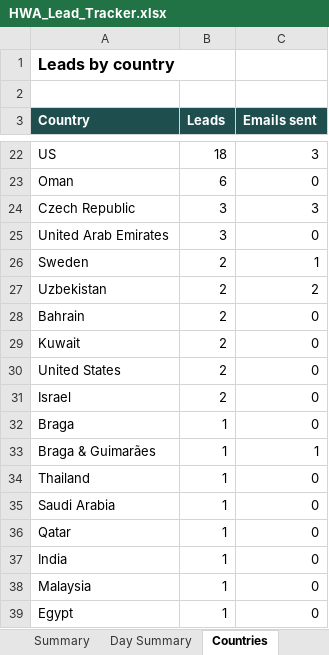
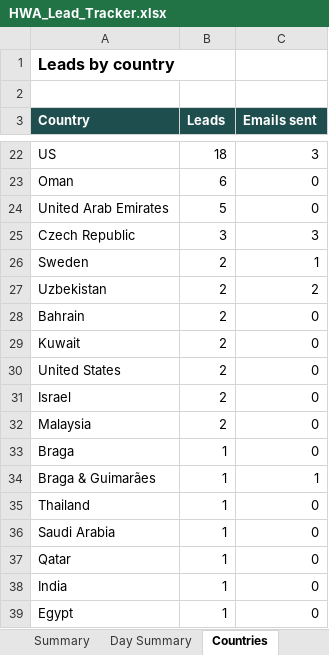
Before and after one commit to hsnwarriorapparel-dot/hsn-business, an Excel workbook: HWA_Lead_Tracker.xlsx, sheet Countries, drawn as a sheet; only a part is shown, gaps mark what is left out; values as stored, in another font and other column widths than the file's, no borders; removed rows and columns are numbered as before the commit, all else as after; the diff names each change by its address in the sheet, - before the commit and + after, or states it on an @@ line.

```diff
--- a/HWA_Lead_Tracker.xlsx (sheet Countries)
+++ b/HWA_Lead_Tracker.xlsx (sheet Countries)
+row 24: United Arab Emirates | 5 | 0
-row 25: United Arab Emirates | 3 | 0
+row 32: Malaysia | 2 | 0
-row 38: Malaysia | 1 | 0
```
Also changed, not shown: sheet Leads, sheet Summary, 3 other files.
